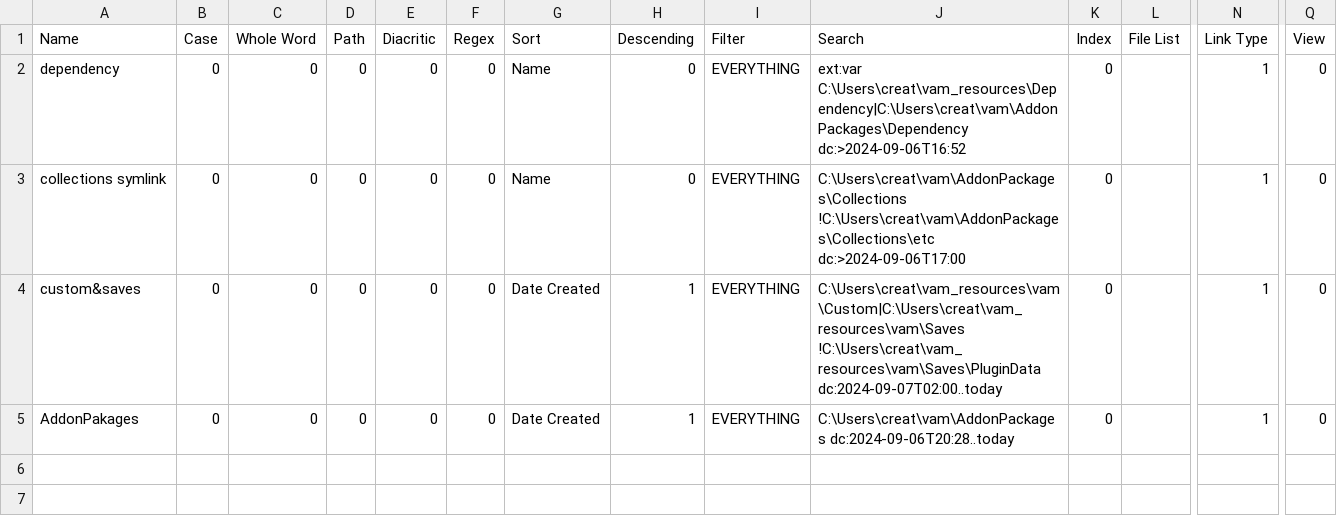
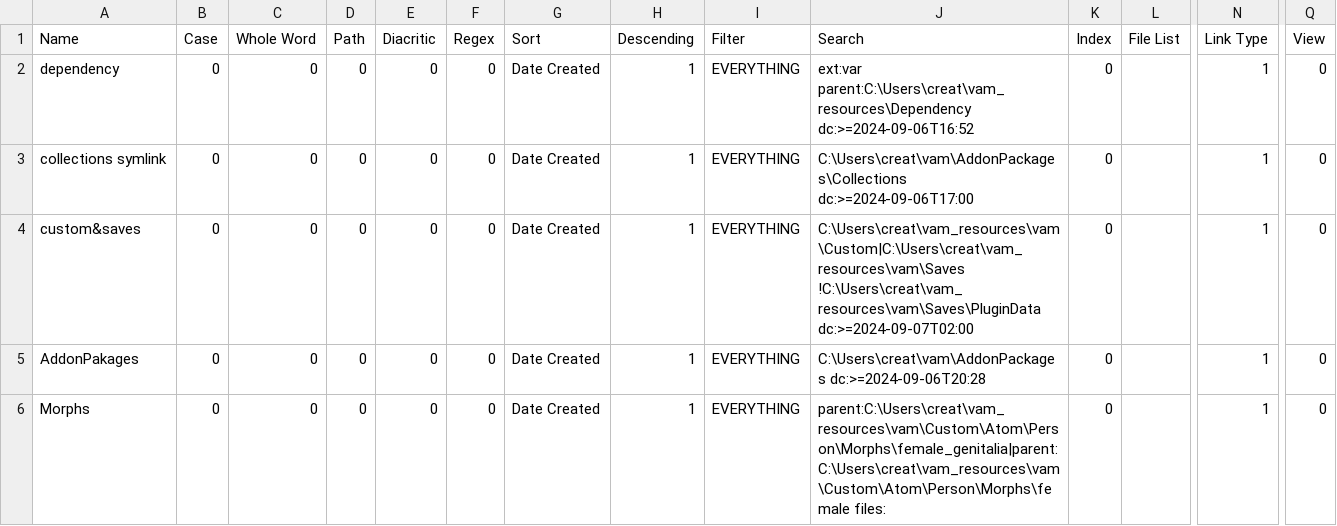
Before and after one commit to createsejin/mydoc, a CSV file: win_configs/Everything/Bookmarks.csv, drawn as a sheet; only a part is shown, gaps mark what is left out; rows hold the shown columns only; the diff names each change by its address in the sheet, - before the commit and + after, or states it on an @@ line.

Commit message:
everything setting backup

```diff
--- a/win_configs/Everything/Bookmarks.csv
+++ b/win_configs/Everything/Bookmarks.csv
-G2:G3 (Sort): Name
+G2:G3 (Sort): Date Created
-H2:H3 (Descending): 0
+H2:H3 (Descending): 1
-J2 (Search): ext:var C:\Users\creat\vam_resources\Dependency|C:\Users\creat\vam\AddonPackages\Dependency dc:>2024-09-06T16:52
+J2 (Search): ext:var parent:C:\Users\creat\vam_resources\Dependency dc:>=2024-09-06T16:52
-J3 (Search): C:\Users\creat\vam\AddonPackages\Collections !C:\Users\creat\vam\AddonPackages\Collections\etc dc:>2024-09-06T17:00
+J3 (Search): C:\Users\creat\vam\AddonPackages\Collections dc:>=2024-09-06T17:00
-J4 (Search): C:\Users\creat\vam_resources\vam\Custom|C:\Users\creat\vam_resources\vam\Saves !C:\Users\creat\vam_resources\vam\Saves\PluginData dc:2024-09-07T02:00..today
+J4 (Search): C:\Users\creat\vam_resources\vam\Custom|C:\Users\creat\vam_resources\vam\Saves !C:\Users\creat\vam_resources\vam\Saves\PluginData dc:>=2024-09-07T02:00
-J5 (Search): C:\Users\creat\vam\AddonPackages dc:2024-09-06T20:28..today
+J5 (Search): C:\Users\creat\vam\AddonPackages dc:>=2024-09-06T20:28
+row 6: Morphs | 0 | 0 | 0 | 0 | 0 | Date Created | 1 | EVERYTHING | parent:C:\Users\creat\vam_resources\vam\Custom\Atom\Person\Morphs\female_genitalia|parent:C:\Users\creat\vam_resources\vam\Custom\Atom\Person\Morphs\female files: | 0 |  | 1 | 0
```
Also changed, not shown: 2 other files.
